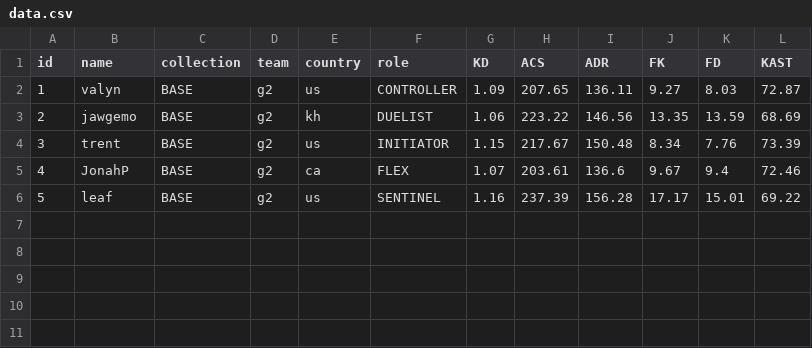
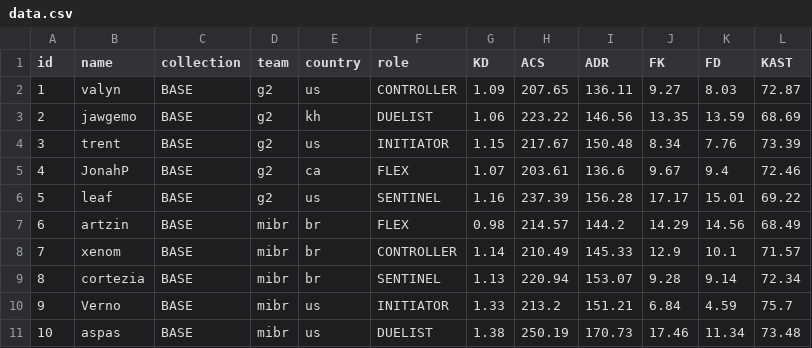
Before and after one commit to levisantosp/sabine, a CSV file: data.csv, drawn as a sheet; the diff names each change by its address in the sheet, - before the commit and + after, or states it on an @@ line.

Commit message:
added mibr core

```diff
--- a/data.csv
+++ b/data.csv
+row 7: 6 | artzin | BASE | mibr | br | FLEX | 0.98 | 214.57 | 144.2 | 14.29 | 14.56 | 68.49
+row 8: 7 | xenom | BASE | mibr | br | CONTROLLER | 1.14 | 210.49 | 145.33 | 12.9 | 10.1 | 71.57
+row 9: 8 | cortezia | BASE | mibr | br | SENTINEL | 1.13 | 220.94 | 153.07 | 9.28 | 9.14 | 72.34
+row 10: 9 | Verno | BASE | mibr | us | INITIATOR | 1.33 | 213.2 | 151.21 | 6.84 | 4.59 | 75.7
+row 11: 10 | aspas | BASE | mibr | us | DUELIST | 1.38 | 250.19 | 170.73 | 17.46 | 11.34 | 73.48
```
